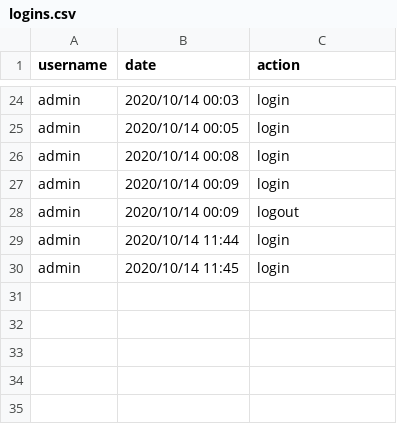
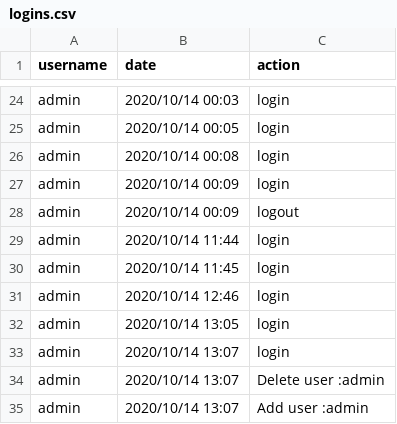
Before and after one commit to HamzaMPSY/qt_app_mts, a CSV file: files/logins.csv, drawn as a sheet; only a part is shown, gaps mark what is left out; the diff names each change by its address in the sheet, - before the commit and + after, or states it on an @@ line.

```diff
--- a/files/logins.csv
+++ b/files/logins.csv
+row 31: admin | 2020/10/14 12:46 | login
+row 32: admin | 2020/10/14 13:05 | login
+row 33: admin | 2020/10/14 13:07 | login
+row 34: admin | 2020/10/14 13:07 | Delete user :admin
+row 35: admin | 2020/10/14 13:07 | Add user :admin
```
Also changed, not shown: 3 other files.
